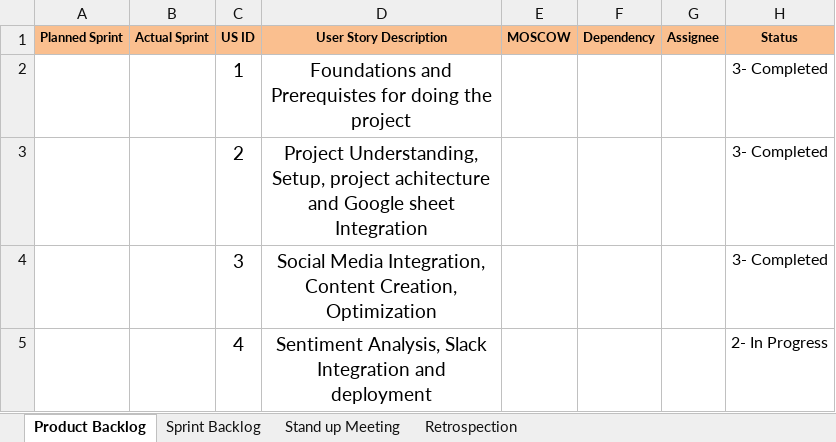
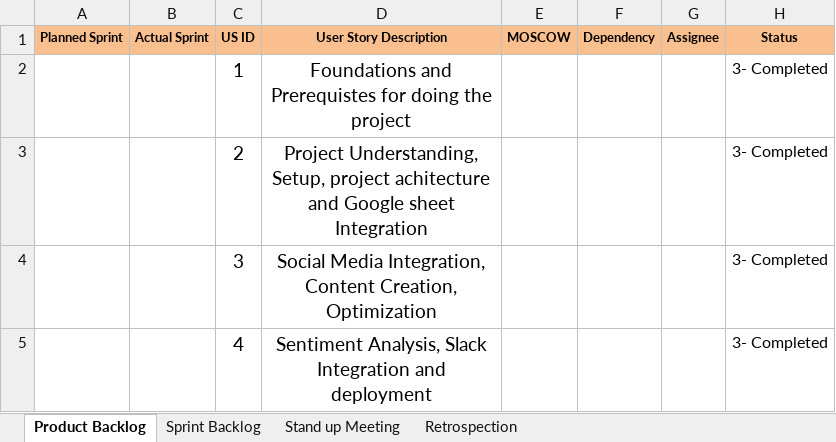
Before and after one commit to Dk-ksd/AI-Based-Content-Marketing-Optimizer, an Excel workbook: Agile_Template_v0.1.xlsx, sheet Product Backlog, drawn as a sheet; values as stored, in another font and other column widths than the file's, no borders; the diff names each change by its address in the sheet, - before the commit and + after, or states it on an @@ line.

Commit message:
Updated Agile Sheet

```diff
--- a/Agile_Template_v0.1.xlsx (sheet Product Backlog)
+++ b/Agile_Template_v0.1.xlsx (sheet Product Backlog)
-H5 (Status): 2- In Progress
+H5 (Status): 3- Completed
```
